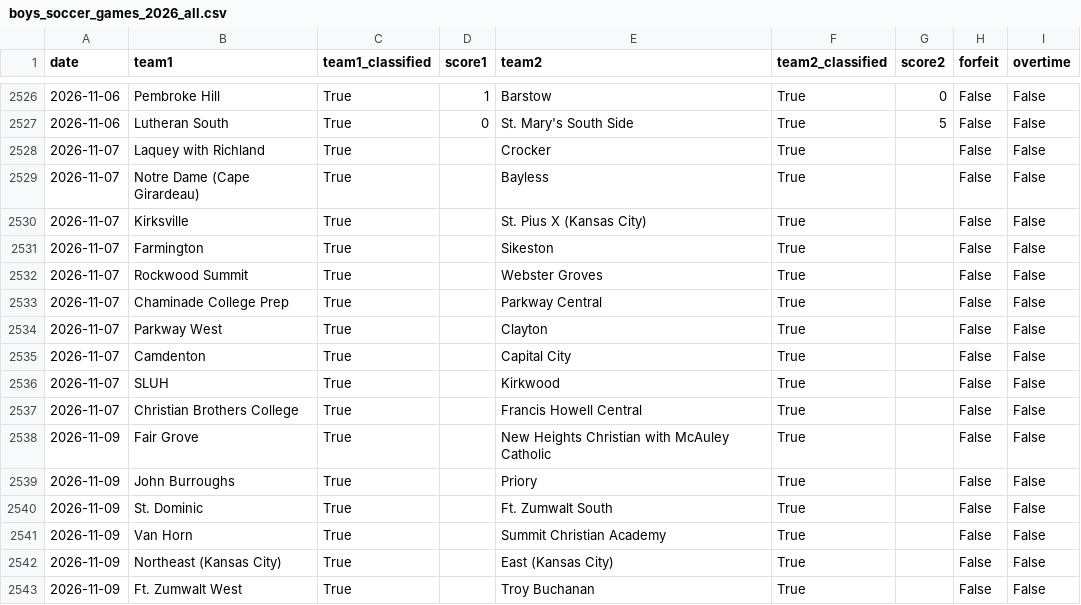
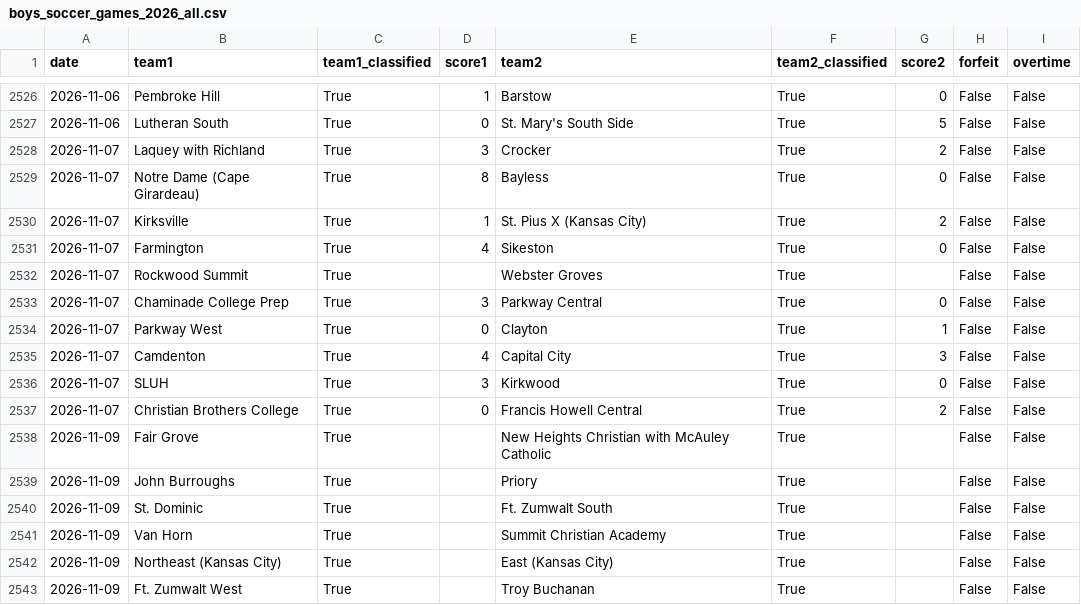
Before and after one commit to AllMOSports/Boys_Soccer_Ratings_2026, a CSV file: boys_soccer_games_2026_all.csv, drawn as a sheet; only a part is shown, gaps mark what is left out; the diff covers the shown part only.

```diff
--- a/boys_soccer_games_2026_all.csv
+++ b/boys_soccer_games_2026_all.csv
@@ -2527,12 +2527,12 @@ date,team1,team1_classified,score1,team2,team2_classified,score2,forfeit,overtim
 2026-11-06,Lutheran South,True,0,St. Mary's South Side,True,5,False,False
-2026-11-07,Laquey with Richland,True,,Crocker,True,,False,False
-2026-11-07,Notre Dame (Cape Girardeau),True,,Bayless,True,,False,False
-2026-11-07,Kirksville,True,,St. Pius X (Kansas City),True,,False,False
-2026-11-07,Farmington,True,,Sikeston,True,,False,False
+2026-11-07,Laquey with Richland,True,3,Crocker,True,2,False,False
+2026-11-07,Notre Dame (Cape Girardeau),True,8,Bayless,True,0,False,False
+2026-11-07,Kirksville,True,1,St. Pius X (Kansas City),True,2,False,False
+2026-11-07,Farmington,True,4,Sikeston,True,0,False,False
 2026-11-07,Rockwood Summit,True,,Webster Groves,True,,False,False
-2026-11-07,Chaminade College Prep,True,,Parkway Central,True,,False,False
-2026-11-07,Parkway West,True,,Clayton,True,,False,False
-2026-11-07,Camdenton,True,,Capital City,True,,False,False
-2026-11-07,SLUH,True,,Kirkwood,True,,False,False
-2026-11-07,Christian Brothers College,True,,Francis Howell Central,True,,False,False
+2026-11-07,Chaminade College Prep,True,3,Parkway Central,True,0,False,False
+2026-11-07,Parkway West,True,0,Clayton,True,1,False,False
+2026-11-07,Camdenton,True,4,Capital City,True,3,False,False
+2026-11-07,SLUH,True,3,Kirkwood,True,0,False,False
+2026-11-07,Christian Brothers College,True,0,Francis Howell Central,True,2,False,False
 2026-11-09,Fair Grove,True,,New Heights Christian with McAuley Catholic,True,,False,False
```
Also changed, not shown: 6 added rows and 3 edited cells elsewhere in this file, boys_soccer_games_2026.csv, boys_soccer_rankings_2026_all.csv, 23 other files.
